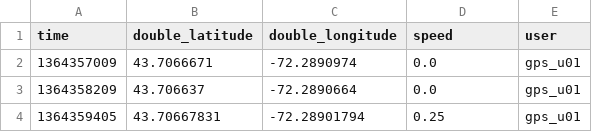
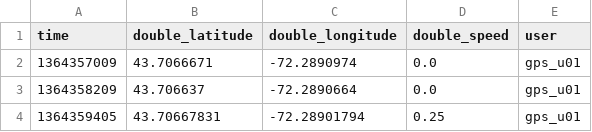
Before and after one commit to digitraceslab/niimpy, a CSV file: niimpy/sampledata/gps.csv, drawn as a sheet; only a part is shown.

Commit message:
Fix column name in gps sample data

```diff
--- a/niimpy/sampledata/gps.csv
+++ b/niimpy/sampledata/gps.csv
@@ -1,2 +1,2 @@
-time,double_latitude,double_longitude,speed,user
+time,double_latitude,double_longitude,double_speed,user
 1364357009,43.7066671,-72.2890974,0.0,gps_u01
```
